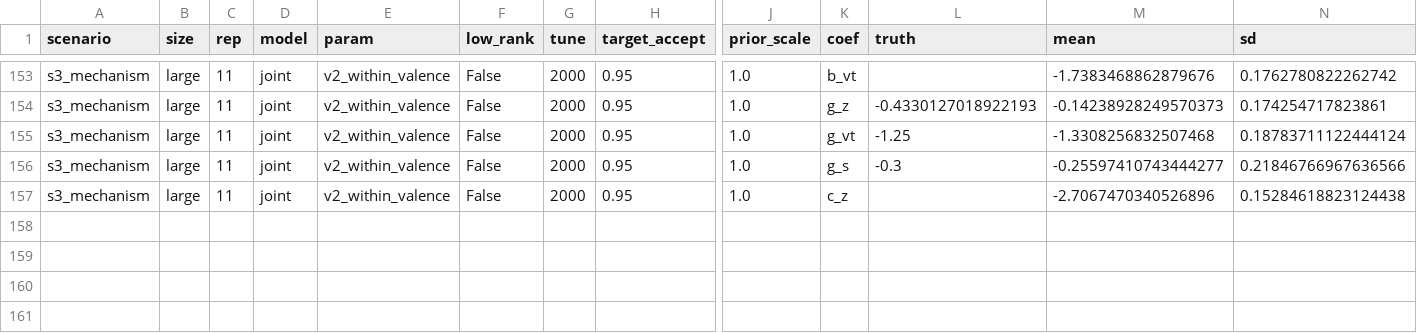
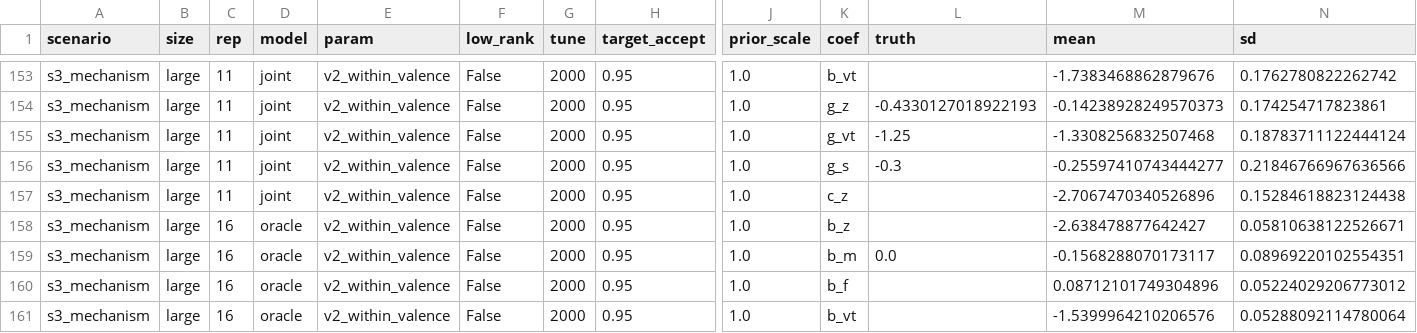
Before and after one commit to BrettRey/marked-pole-stereotypes, a CSV file: results/d1/grid/chunk_10_of_16.csv, drawn as a sheet; only a part is shown, gaps mark what is left out; rows hold the shown columns only; the diff names each change by its address in the sheet, - before the commit and + after, or states it on an @@ line.

```diff
--- a/results/d1/grid/chunk_10_of_16.csv
+++ b/results/d1/grid/chunk_10_of_16.csv
+row 158: s3_mechanism | large | 16 | oracle | v2_within_valence | False | 2000 | 0.95 | 1.0 | b_z |  | -2.638478877642427 | 0.05810638122526671
+row 159: s3_mechanism | large | 16 | oracle | v2_within_valence | False | 2000 | 0.95 | 1.0 | b_m | 0.0 | -0.1568288070173117 | 0.08969220102554351
+row 160: s3_mechanism | large | 16 | oracle | v2_within_valence | False | 2000 | 0.95 | 1.0 | b_f |  | 0.08712101749304896 | 0.05224029206773012
+row 161: s3_mechanism | large | 16 | oracle | v2_within_valence | False | 2000 | 0.95 | 1.0 | b_vt |  | -1.5399964210206576 | 0.05288092114780064
```
Also changed, not shown: 1 other file.
